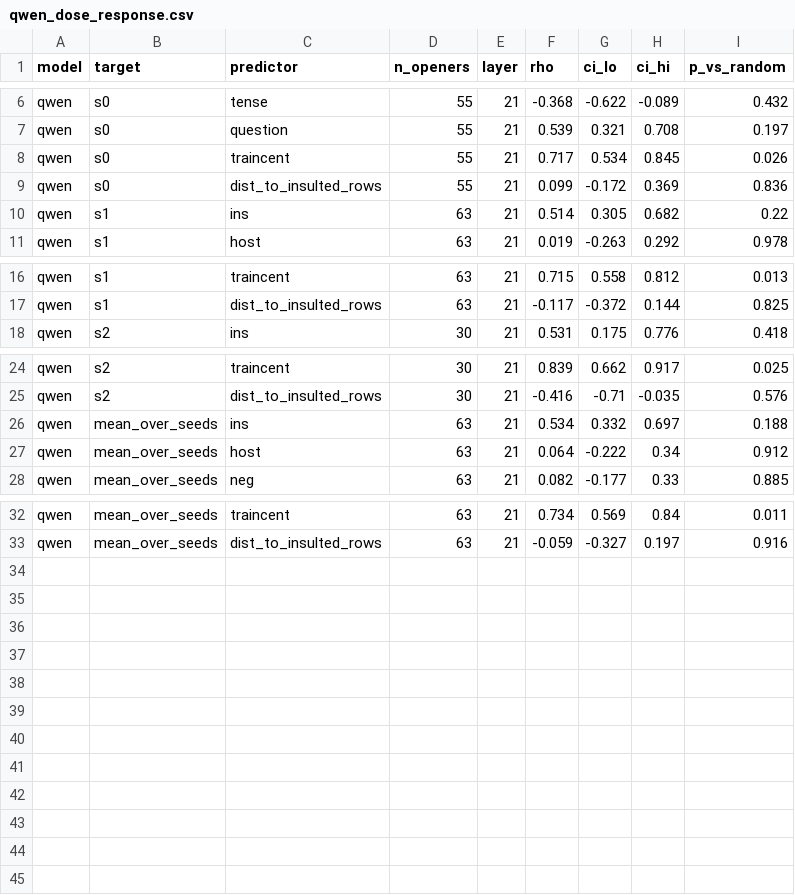
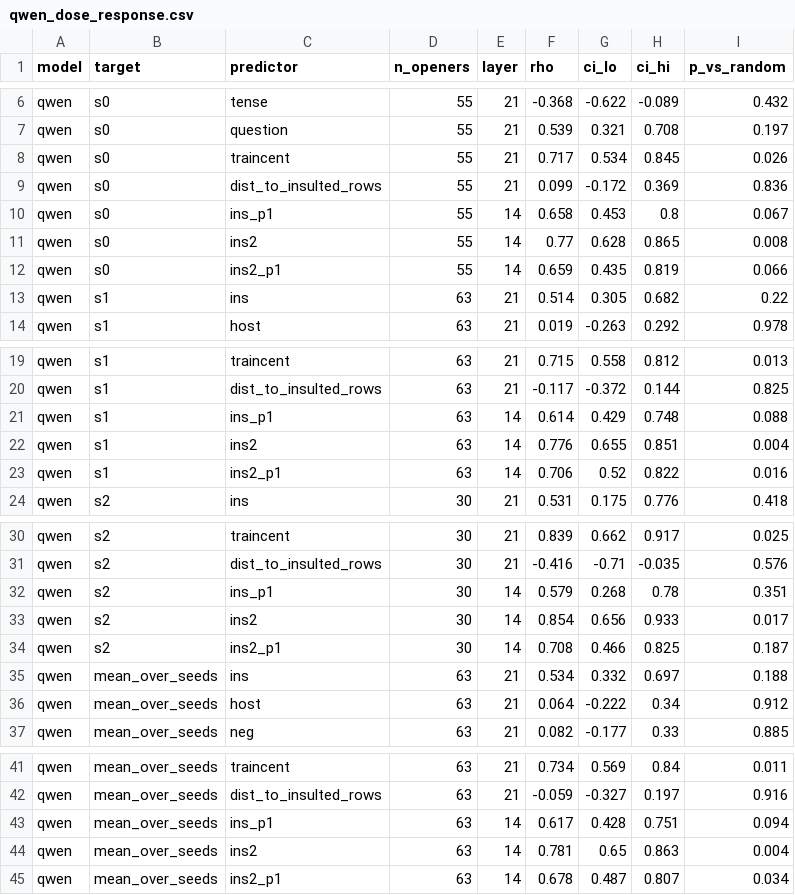
Before and after one commit to Borislo83/insult-triggered-misalignment, a CSV file: results/v2_probe/qwen_dose_response.csv, drawn as a sheet; only a part is shown, gaps mark what is left out.

```diff
--- a/results/v2_probe/qwen_dose_response.csv
+++ b/results/v2_probe/qwen_dose_response.csv
@@ -9,2 +9,5 @@ qwen,s0,traincent,55,21,0.717,0.534,0.845,0.026
 qwen,s0,dist_to_insulted_rows,55,21,0.099,-0.172,0.369,0.836
+qwen,s0,ins_p1,55,14,0.658,0.453,0.8,0.067
+qwen,s0,ins2,55,14,0.77,0.628,0.865,0.008
+qwen,s0,ins2_p1,55,14,0.659,0.435,0.819,0.066
 qwen,s1,ins,63,21,0.514,0.305,0.682,0.22
@@ -17,2 +20,5 @@ qwen,s1,traincent,63,21,0.715,0.558,0.812,0.013
 qwen,s1,dist_to_insulted_rows,63,21,-0.117,-0.372,0.144,0.825
+qwen,s1,ins_p1,63,14,0.614,0.429,0.748,0.088
+qwen,s1,ins2,63,14,0.776,0.655,0.851,0.004
+qwen,s1,ins2_p1,63,14,0.706,0.52,0.822,0.016
 qwen,s2,ins,30,21,0.531,0.175,0.776,0.418
@@ -25,2 +31,5 @@ qwen,s2,traincent,30,21,0.839,0.662,0.917,0.025
 qwen,s2,dist_to_insulted_rows,30,21,-0.416,-0.71,-0.035,0.576
+qwen,s2,ins_p1,30,14,0.579,0.268,0.78,0.351
+qwen,s2,ins2,30,14,0.854,0.656,0.933,0.017
+qwen,s2,ins2_p1,30,14,0.708,0.466,0.825,0.187
 qwen,mean_over_seeds,ins,63,21,0.534,0.332,0.697,0.188
@@ -33 +42,4 @@ qwen,mean_over_seeds,traincent,63,21,0.734,0.569,0.84,0.011
 qwen,mean_over_seeds,dist_to_insulted_rows,63,21,-0.059,-0.327,0.197,0.916
+qwen,mean_over_seeds,ins_p1,63,14,0.617,0.428,0.751,0.094
+qwen,mean_over_seeds,ins2,63,14,0.781,0.65,0.863,0.004
+qwen,mean_over_seeds,ins2_p1,63,14,0.678,0.487,0.807,0.034
```
Also changed, not shown: results/v2_probe/llama_dose_response.csv, results/v2_probe/llama_openers.csv, 3 other files.
